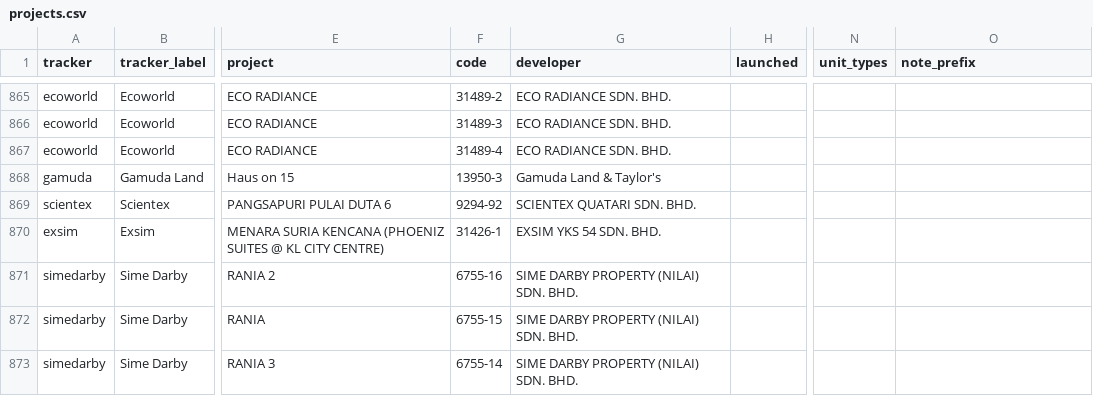
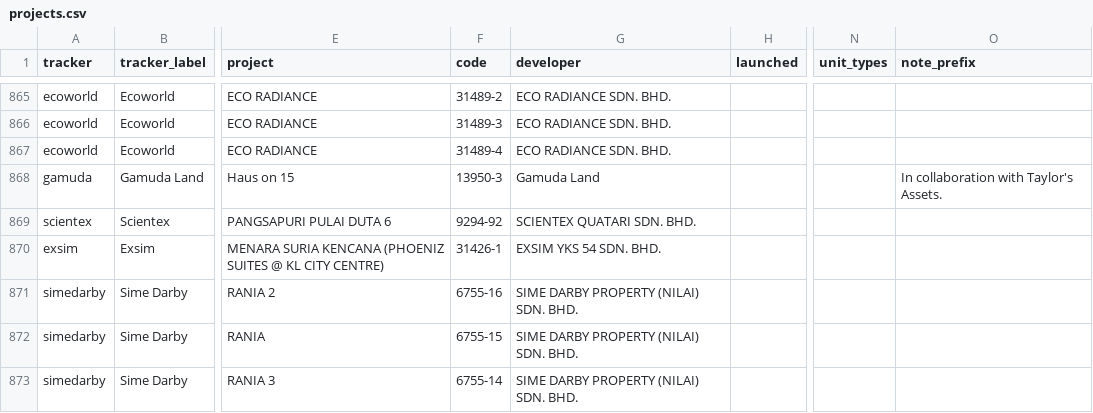
Before and after one commit to smtcu/teduh-tracker, a CSV file: projects.csv, drawn as a sheet; only a part is shown, gaps mark what is left out; the diff names each change by its address in the sheet, - before the commit and + after, or states it on an @@ line.

```diff
--- a/projects.csv
+++ b/projects.csv
-G868 (developer): Gamuda Land & Taylor's
+G868 (developer): Gamuda Land
-O868 (note_prefix): (empty)
+O868 (note_prefix): In collaboration with Taylor's Assets.
```
Also changed, not shown: 1 other file.
